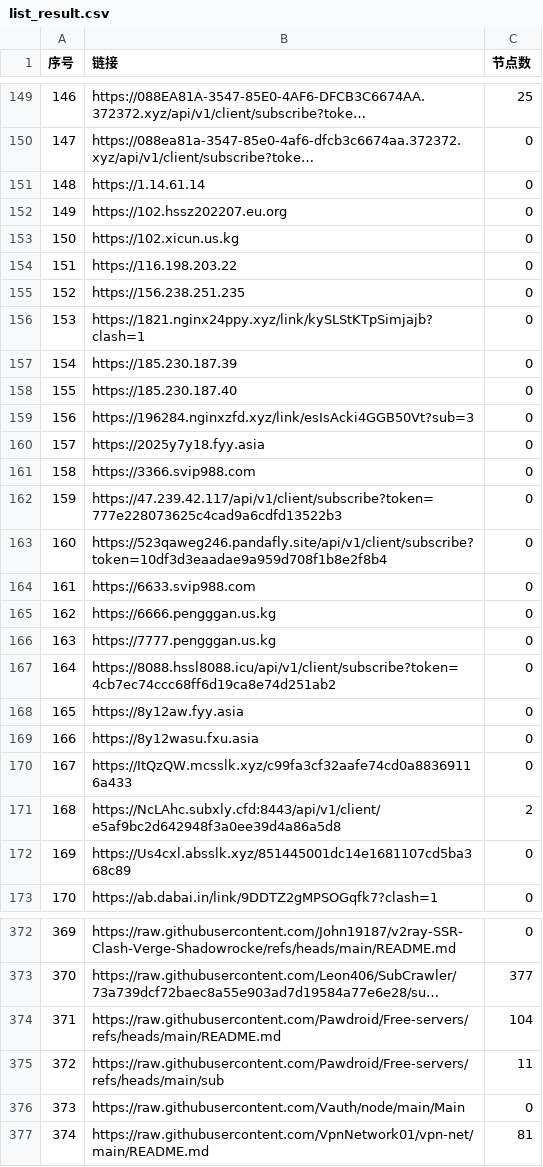
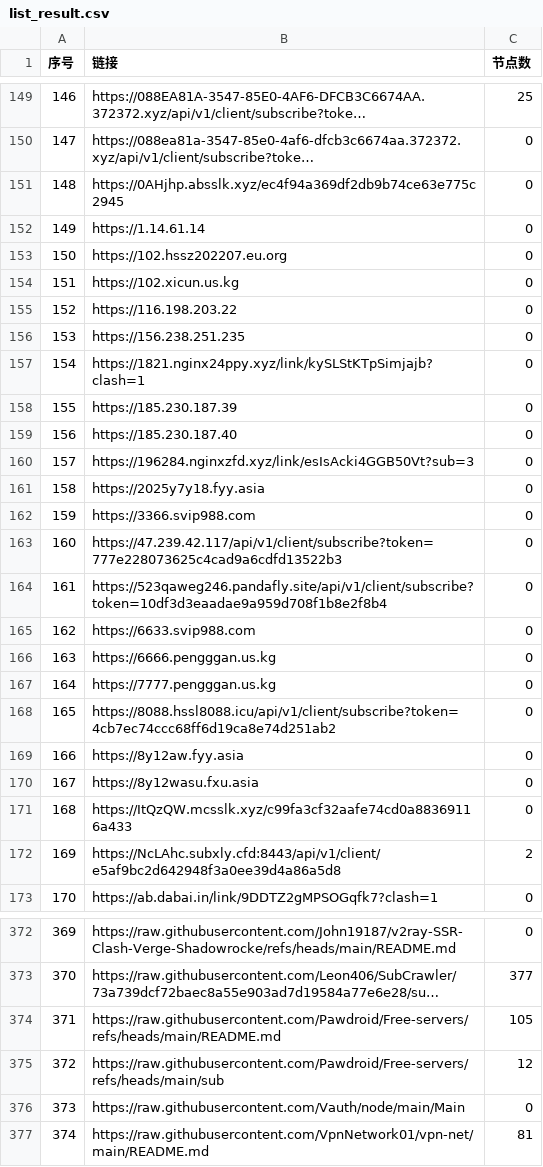
Before and after one commit to nariahlamb/NoMoreWalls, a CSV file: list_result.csv, drawn as a sheet; only a part is shown, gaps mark what is left out; long unchanged cells end in …; the diff covers the shown part only; the diff names each change by its address in the sheet, - before the commit and + after, or states it on an @@ line.

```diff
--- a/list_result.csv
+++ b/list_result.csv
-B151 (链接): https://1.14.61.14
+B151 (链接): https://0AHjhp.absslk.xyz/ec4f94a369df2db9b74ce63e775c2945
-B152 (链接): https://102.hssz202207.eu.org
+B152 (链接): https://1.14.61.14
-B153 (链接): https://102.xicun.us.kg
+B153 (链接): https://102.hssz202207.eu.org
-B154 (链接): https://116.198.203.22
+B154 (链接): https://102.xicun.us.kg
-B155 (链接): https://156.238.251.235
+B155 (链接): https://116.198.203.22
-B156 (链接): https://1821.nginx24ppy.xyz/link/kySLStKTpSimjajb?clash=1
+B156 (链接): https://156.238.251.235
-B157 (链接): https://185.230.187.39
+B157 (链接): https://1821.nginx24ppy.xyz/link/kySLStKTpSimjajb?clash=1
-B158 (链接): https://185.230.187.40
+B158 (链接): https://185.230.187.39
-B159 (链接): https://196284.nginxzfd.xyz/link/esIsAcki4GGB50Vt?sub=3
+B159 (链接): https://185.230.187.40
-B160 (链接): https://2025y7y18.fyy.asia
+B160 (链接): https://196284.nginxzfd.xyz/link/esIsAcki4GGB50Vt?sub=3
-B161 (链接): https://3366.svip988.com
+B161 (链接): https://2025y7y18.fyy.asia
-B162 (链接): https://47.239.42.117/api/v1/client/subscribe?token=777e228073625c4cad9a6cdfd13522b3
+B162 (链接): https://3366.svip988.com
-B163 (链接): https://523qaweg246.pandafly.site/api/v1/client/subscribe?token=10df3d3eaadae9a959d708f1b8e2f8b4
+B163 (链接): https://47.239.42.117/api/v1/client/subscribe?token=777e228073625c4cad9a6cdfd13522b3
-B164 (链接): https://6633.svip988.com
+B164 (链接): https://523qaweg246.pandafly.site/api/v1/client/subscribe?token=10df3d3eaadae9a959d708f1b8e2f8b4
-B165 (链接): https://6666.pengggan.us.kg
+B165 (链接): https://6633.svip988.com
-B166 (链接): https://7777.pengggan.us.kg
+B166 (链接): https://6666.pengggan.us.kg
-B167 (链接): https://8088.hssl8088.icu/api/v1/client/subscribe?token=4cb7ec74ccc68ff6d19ca8e74d251ab2
+B167 (链接): https://7777.pengggan.us.kg
-B168 (链接): https://8y12aw.fyy.asia
+B168 (链接): https://8088.hssl8088.icu/api/v1/client/subscribe?token=4cb7ec74ccc68ff6d19ca8e74d251ab2
-B169 (链接): https://8y12wasu.fxu.asia
+B169 (链接): https://8y12aw.fyy.asia
-B170 (链接): https://ItQzQW.mcsslk.xyz/c99fa3cf32aafe74cd0a88369116a433
+B170 (链接): https://8y12wasu.fxu.asia
-B171 (链接): https://NcLAhc.subxly.cfd:8443/api/v1/client/e5af9bc2d642948f3a0ee39d4a86a5d8
+B171 (链接): https://ItQzQW.mcsslk.xyz/c99fa3cf32aafe74cd0a88369116a433
-C171 (节点数): 2
+C171 (节点数): 0
-B172 (链接): https://Us4cxl.absslk.xyz/851445001dc14e1681107cd5ba368c89
+B172 (链接): https://NcLAhc.subxly.cfd:8443/api/v1/client/e5af9bc2d642948f3a0ee39d4a86a5d8
-C172 (节点数): 0
+C172 (节点数): 2
-C374 (节点数): 104
+C374 (节点数): 105
-C375 (节点数): 11
+C375 (节点数): 12
```
Also changed, not shown: 20 edited cells elsewhere in this file, 35 other files.
